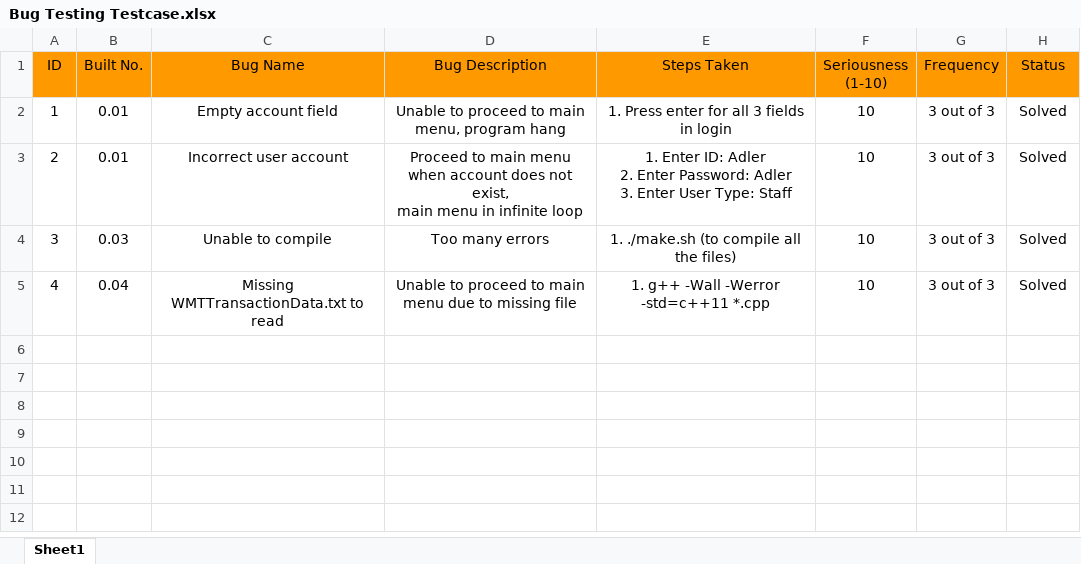
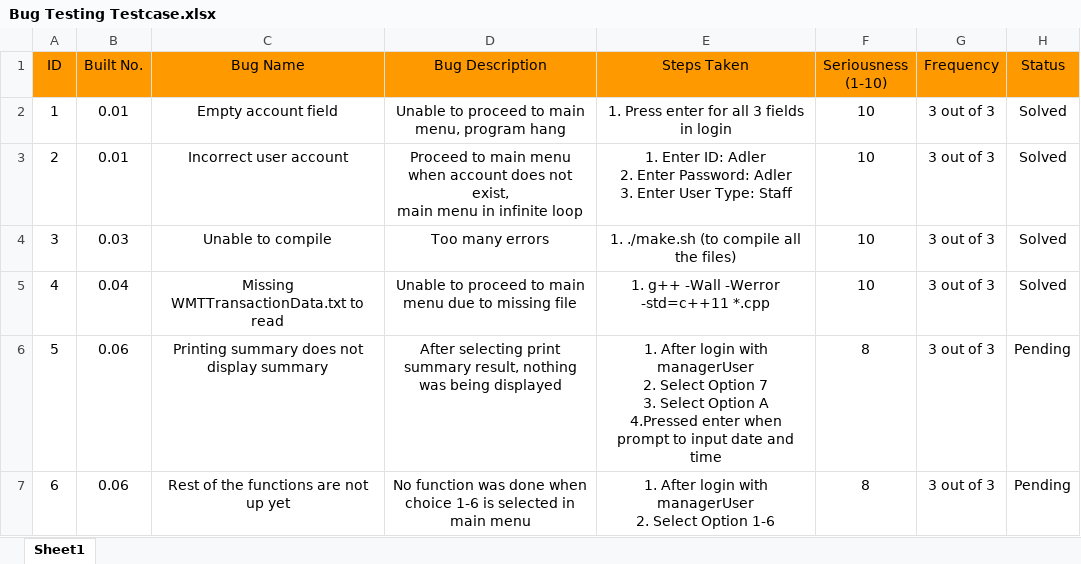
Before and after one commit to placidlife/CSCI_222_C6, an Excel workbook: 1. documents/Testers/Bug Testing Testcase.xlsx, sheet Sheet1, drawn as a sheet; values as stored, in another font and other column widths than the file's, no borders; conditional formats not drawn; ↵ is a line break in a cell; the diff names each change by its address in the sheet, - before the commit and + after, or states it on an @@ line.

```diff
--- a/1. documents/Testers/Bug Testing Testcase.xlsx (sheet Sheet1)
+++ b/1. documents/Testers/Bug Testing Testcase.xlsx (sheet Sheet1)
+row 6: 5 | 0.06 | Printing summary does not display summary | After selecting print summary result, nothing was being displayed | 1. After login with managerUser ↵ 2. Select Option 7 ↵ 3. Select Option A ↵ 4.Pressed enter when prompt to input date and time | 8 | 3 out of 3 | Pending
+row 7: 6 | 0.06 | Rest of the functions are not up yet | No function was done when choice 1-6 is selected in main menu | 1. After login with managerUser ↵ 2. Select Option 1-6 | 8 | 3 out of 3 | Pending
```
